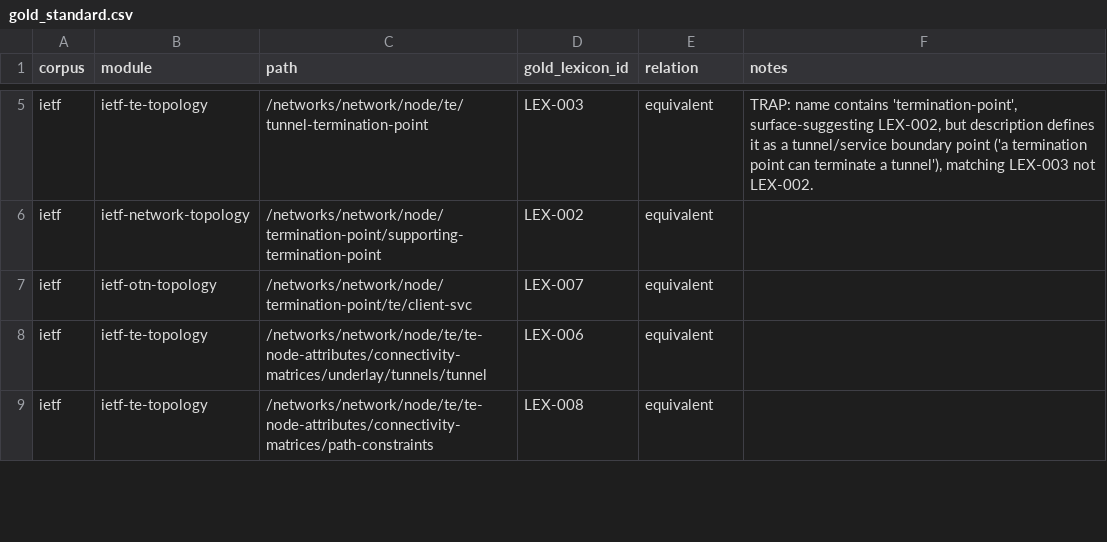
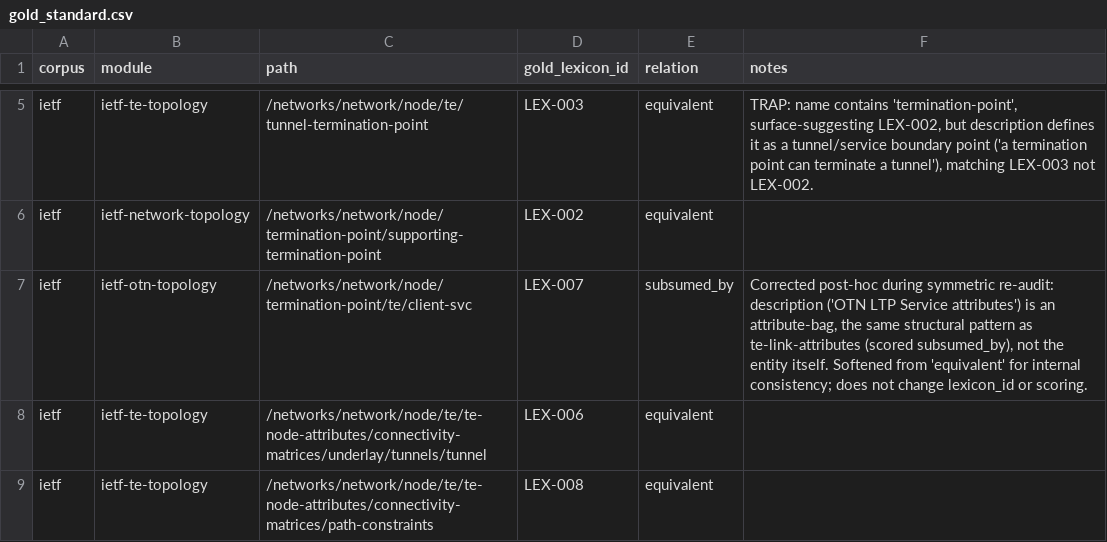
Before and after one commit to bradspau/lexicon_assessment, a CSV file: yang-anchoring-study/data/gold/gold_standard.csv, drawn as a sheet; only a part is shown, gaps mark what is left out.

```diff
--- a/yang-anchoring-study/data/gold/gold_standard.csv
+++ b/yang-anchoring-study/data/gold/gold_standard.csv
@@ -6,3 +6,3 @@ ietf,ietf-te-topology,/networks/network/node/te/tunnel-termination-point,LEX-003
 ietf,ietf-network-topology,/networks/network/node/termination-point/supporting-termination-point,LEX-002,equivalent,
-ietf,ietf-otn-topology,/networks/network/node/termination-point/te/client-svc,LEX-007,equivalent,
+ietf,ietf-otn-topology,/networks/network/node/termination-point/te/client-svc,LEX-007,subsumed_by,"Corrected post-hoc during symmetric re-audit: description ('OTN LTP Service attributes') is an attribute-bag, the same structural pattern as te-link-attributes (scored subsumed_by), not the entity itself. Softened from 'equivalent' for internal consistency; does not change lexicon_id or scoring."
 ietf,ietf-te-topology,/networks/network/node/te/te-node-attributes/connectivity-matrices/underlay/tunnels/tunnel,LEX-006,equivalent,
```
Also changed, not shown: yang-anchoring-study/data/results/phase2_scores.csv, 2 other files.
